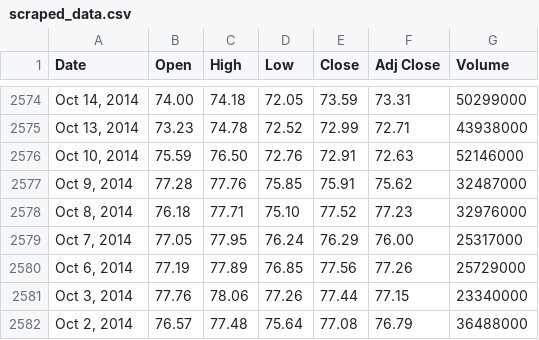
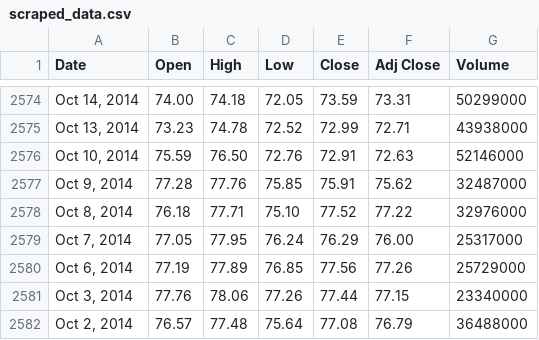
Before and after one commit to madalinaopincariu/Meta-Stock-Data-Viewer, a CSV file: data/raw/scraped_data.csv, drawn as a sheet; only a part is shown, gaps mark what is left out.

Commit message:
merging data + expl visuals

```diff
--- a/data/raw/scraped_data.csv
+++ b/data/raw/scraped_data.csv
@@ -2577,3 +2577,3 @@ Date,Open,High,Low,Close,Adj Close,Volume
 "Oct 9, 2014",77.28,77.76,75.85,75.91,75.62,32487000
-"Oct 8, 2014",76.18,77.71,75.10,77.52,77.23,32976000
+"Oct 8, 2014",76.18,77.71,75.10,77.52,77.22,32976000
 "Oct 7, 2014",77.05,77.95,76.24,76.29,76.00,25317000
```
Also changed, not shown: 7 other files.
